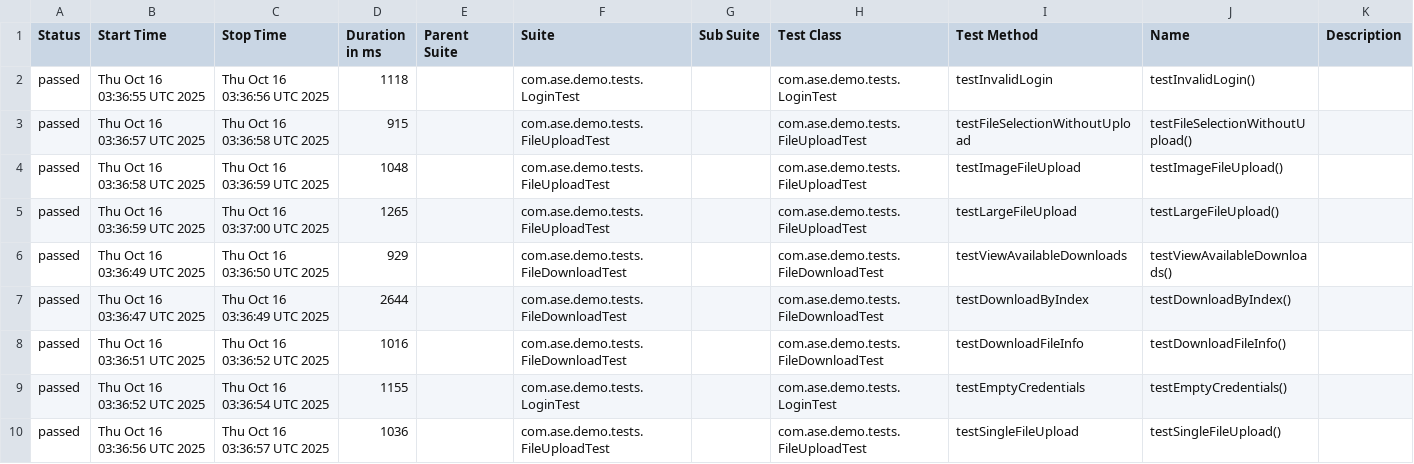
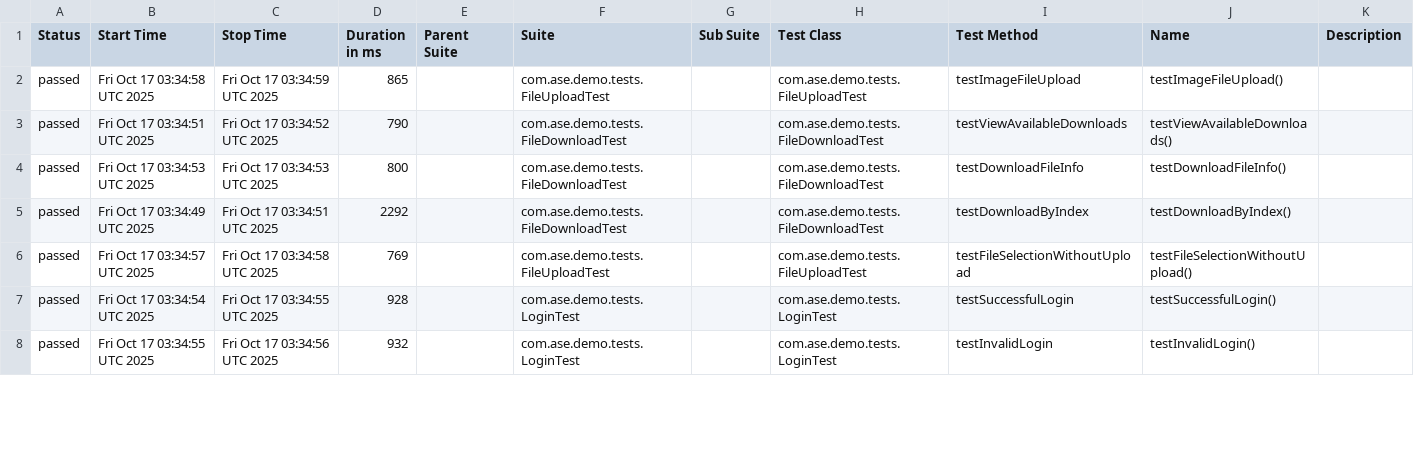
Before and after one commit to Agile-Software-Engineering-25/demo-system-test, a CSV file: full/data/suites.csv, drawn as a sheet; only a part is shown; the diff covers the shown part only.

```diff
--- a/full/data/suites.csv
+++ b/full/data/suites.csv
@@ -1,10 +1,8 @@
 "Status","Start Time","Stop Time","Duration in ms","Parent Suite","Suite","Sub Suite","Test Class","Test Method","Name","Description"
-"passed","Thu Oct 16 03:36:55 UTC 2025","Thu Oct 16 03:36:56 UTC 2025","1118","","com.ase.demo.tests.LoginTest","","com.ase.demo.tests.LoginTest","testInvalidLogin","testInvalidLogin()",""
-"passed","Thu Oct 16 03:36:57 UTC 2025","Thu Oct 16 03:36:58 UTC 2025","915","","com.ase.demo.tests.FileUploadTest","","com.ase.demo.tests.FileUploadTest","testFileSelectionWithoutUpload","testFileSelectionWithoutUpload()",""
-"passed","Thu Oct 16 03:36:58 UTC 2025","Thu Oct 16 03:36:59 UTC 2025","1048","","com.ase.demo.tests.FileUploadTest","","com.ase.demo.tests.FileUploadTest","testImageFileUpload","testImageFileUpload()",""
-"passed","Thu Oct 16 03:36:59 UTC 2025","Thu Oct 16 03:37:00 UTC 2025","1265","","com.ase.demo.tests.FileUploadTest","","com.ase.demo.tests.FileUploadTest","testLargeFileUpload","testLargeFileUpload()",""
-"passed","Thu Oct 16 03:36:49 UTC 2025","Thu Oct 16 03:36:50 UTC 2025","929","","com.ase.demo.tests.FileDownloadTest","","com.ase.demo.tests.FileDownloadTest","testViewAvailableDownloads","testViewAvailableDownloads()",""
-"passed","Thu Oct 16 03:36:47 UTC 2025","Thu Oct 16 03:36:49 UTC 2025","2644","","com.ase.demo.tests.FileDownloadTest","","com.ase.demo.tests.FileDownloadTest","testDownloadByIndex","testDownloadByIndex()",""
-"passed","Thu Oct 16 03:36:51 UTC 2025","Thu Oct 16 03:36:52 UTC 2025","1016","","com.ase.demo.tests.FileDownloadTest","","com.ase.demo.tests.FileDownloadTest","testDownloadFileInfo","testDownloadFileInfo()",""
-"passed","Thu Oct 16 03:36:52 UTC 2025","Thu Oct 16 03:36:54 UTC 2025","1155","","com.ase.demo.tests.LoginTest","","com.ase.demo.tests.LoginTest","testEmptyCredentials","testEmptyCredentials()",""
-"passed","Thu Oct 16 03:36:56 UTC 2025","Thu Oct 16 03:36:57 UTC 2025","1036","","com.ase.demo.tests.FileUploadTest","","com.ase.demo.tests.FileUploadTest","testSingleFileUpload","testSingleFileUpload()",""
+"passed","Fri Oct 17 03:34:58 UTC 2025","Fri Oct 17 03:34:59 UTC 2025","865","","com.ase.demo.tests.FileUploadTest","","com.ase.demo.tests.FileUploadTest","testImageFileUpload","testImageFileUpload()",""
+"passed","Fri Oct 17 03:34:51 UTC 2025","Fri Oct 17 03:34:52 UTC 2025","790","","com.ase.demo.tests.FileDownloadTest","","com.ase.demo.tests.FileDownloadTest","testViewAvailableDownloads","testViewAvailableDownloads()",""
+"passed","Fri Oct 17 03:34:53 UTC 2025","Fri Oct 17 03:34:53 UTC 2025","800","","com.ase.demo.tests.FileDownloadTest","","com.ase.demo.tests.FileDownloadTest","testDownloadFileInfo","testDownloadFileInfo()",""
+"passed","Fri Oct 17 03:34:49 UTC 2025","Fri Oct 17 03:34:51 UTC 2025","2292","","com.ase.demo.tests.FileDownloadTest","","com.ase.demo.tests.FileDownloadTest","testDownloadByIndex","testDownloadByIndex()",""
+"passed","Fri Oct 17 03:34:57 UTC 2025","Fri Oct 17 03:34:58 UTC 2025","769","","com.ase.demo.tests.FileUploadTest","","com.ase.demo.tests.FileUploadTest","testFileSelectionWithoutUpload","testFileSelectionWithoutUpload()",""
+"passed","Fri Oct 17 03:34:54 UTC 2025","Fri Oct 17 03:34:55 UTC 2025","928","","com.ase.demo.tests.LoginTest","","com.ase.demo.tests.LoginTest","testSuccessfulLogin","testSuccessfulLogin()",""
+"passed","Fri Oct 17 03:34:55 UTC 2025","Fri Oct 17 03:34:56 UTC 2025","932","","com.ase.demo.tests.LoginTest","","com.ase.demo.tests.LoginTest","testInvalidLogin","testInvalidLogin()",""
```
Also changed, not shown: 2 added rows and 8 edited cells elsewhere in this file, 36 other files.
